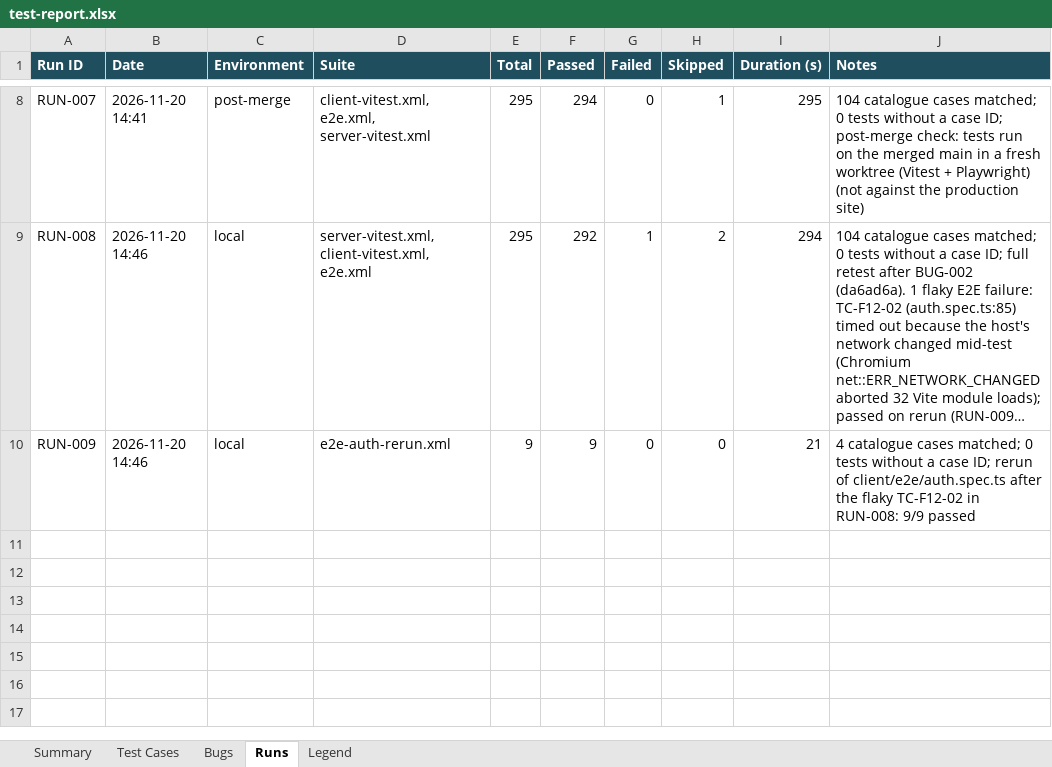
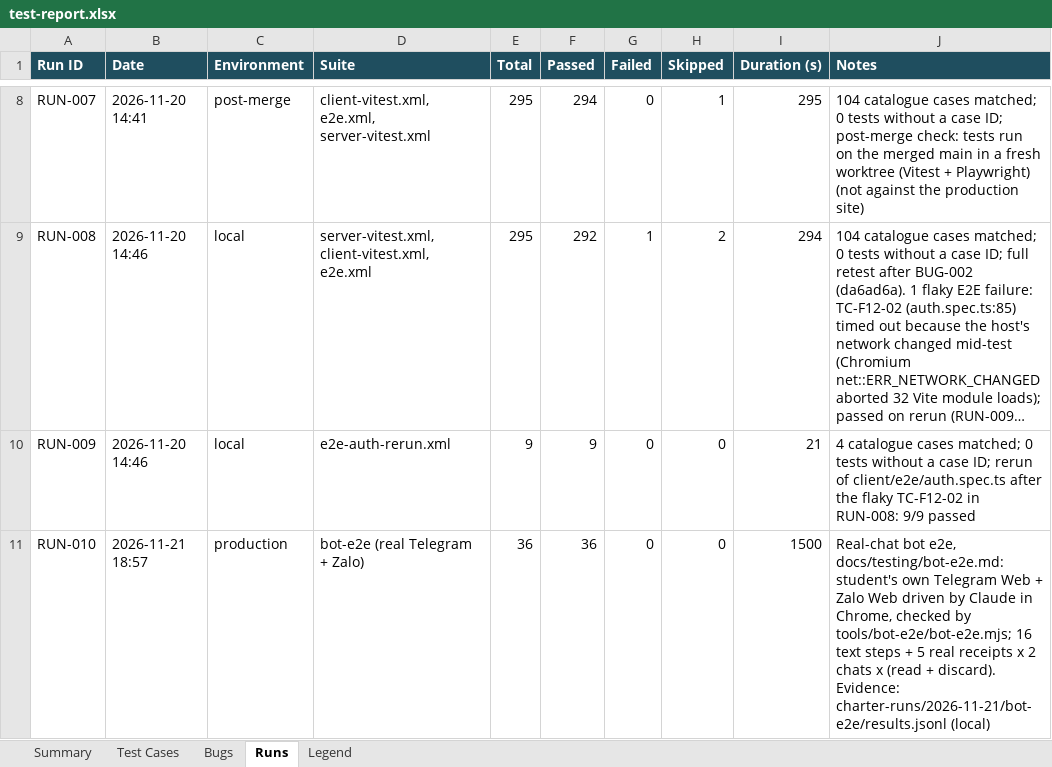
Before and after one commit to dangnguyenducanh/Zalo-Tele-intergrated-financial-apps, an Excel workbook: docs/testing/test-report.xlsx, sheet Runs, drawn as a sheet; only a part is shown, gaps mark what is left out; long unchanged cells end in …; values as stored, in another font and other column widths than the file's, no borders; the diff names each change by its address in the sheet, - before the commit and + after, or states it on an @@ line.

```diff
--- a/docs/testing/test-report.xlsx (sheet Runs)
+++ b/docs/testing/test-report.xlsx (sheet Runs)
+row 11: RUN-010 | 2026-11-21 18:57 | production | bot-e2e (real Telegram + Zalo) | 36 | 36 | 0 | 0 | 1500 | Real-chat bot e2e, docs/testing/bot-e2e.md: student's own Telegram Web + Zalo Web driven by Claude in Chrome, checked by tools/bot-e2e/bot-e2e.mjs; 16 text steps + 5 real receipts x 2 chats x (read + discard). Evidence: charter-runs/2026-11-21/bot-e2e/results.jsonl (local)
```
Also changed, not shown: sheet Test Cases, sheet Summary, 8 other files.
